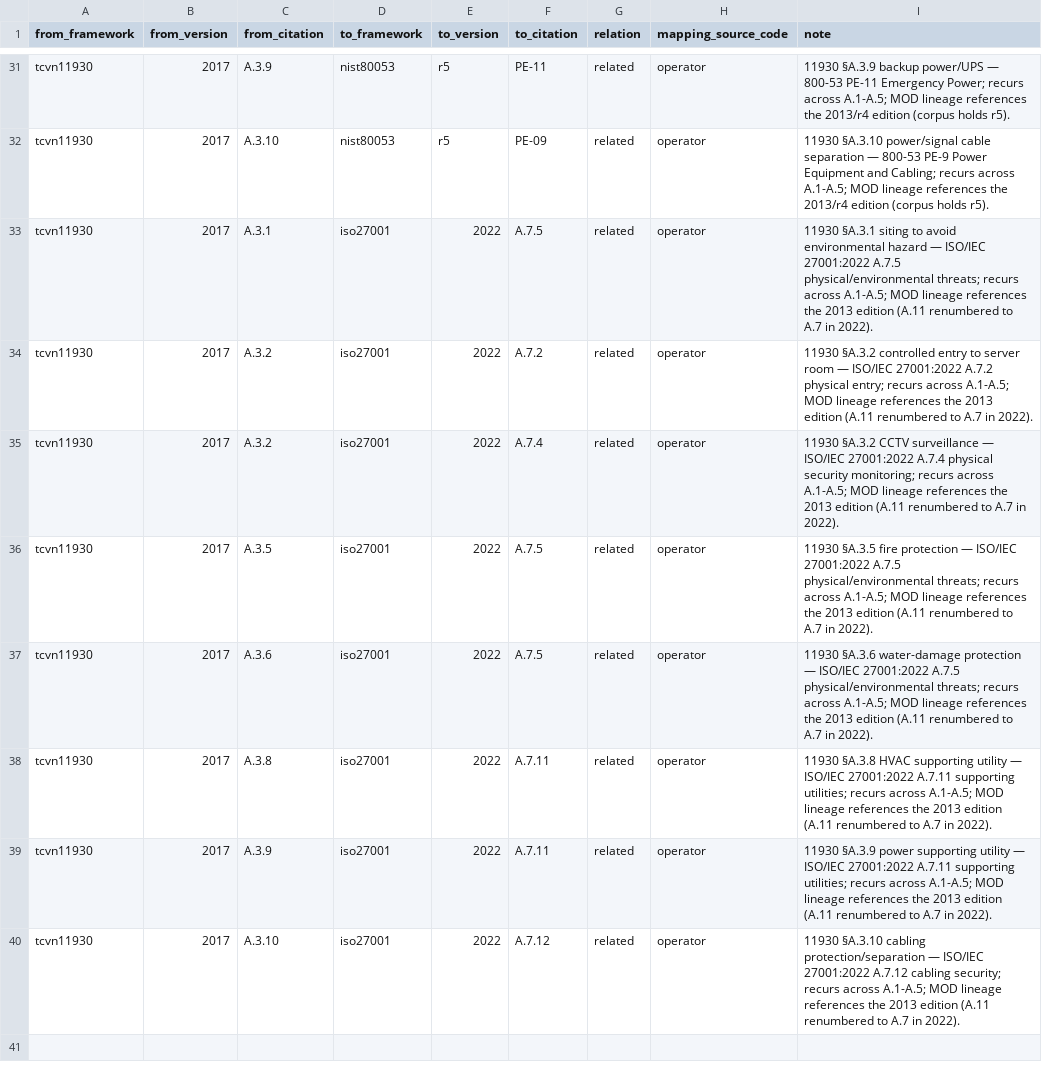
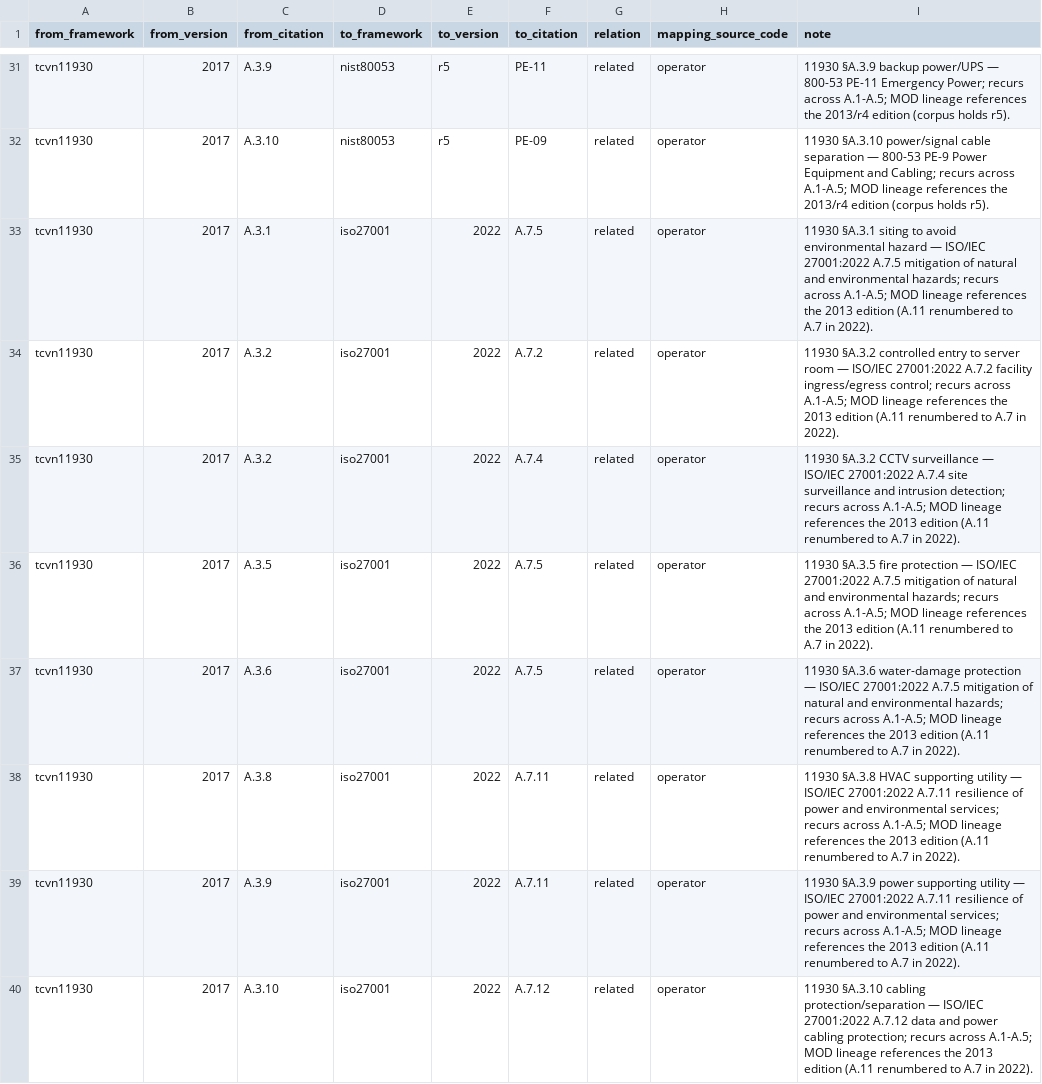
Before and after one commit to dannyota/compliary, a CSV file: deploy/seed/curated_mapping.csv, drawn as a sheet; only a part is shown, gaps mark what is left out.

Commit message:
fix: operator mapping source in guide; paraphrase ISO titles in curated notes
Round-final review findings: the document tool's source list omitted the
operator source (curated analysis, not publisher-authoritative), and four
curated-mapping notes reproduced ISO Annex A titles verbatim where the repo
already ships its own paraphrases. Also refresh stale corpus counts in
ARCHITECTURE/README, document the normalize-cascades-mapedges ordering, list
mapedges in -stage help, pin tcvn11930 title uniqueness, and skip the drift
test on an unmapedged DB.

```diff
--- a/deploy/seed/curated_mapping.csv
+++ b/deploy/seed/curated_mapping.csv
@@ -32,9 +32,9 @@ tcvn11930,2017,A.3.9,nist80053,r5,PE-11,related,operator,11930 §A.3.9 backup po
 tcvn11930,2017,A.3.10,nist80053,r5,PE-09,related,operator,11930 §A.3.10 power/signal cable separation — 800-53 PE-9 Power Equipment and Cabling; recurs across A.1-A.5; MOD lineage references the 2013/r4 edition (corpus holds r5).
-tcvn11930,2017,A.3.1,iso27001,2022,A.7.5,related,operator,11930 §A.3.1 siting to avoid environmental hazard — ISO/IEC 27001:2022 A.7.5 physical/environmental threats; recurs across A.1-A.5; MOD lineage references the 2013 edition (A.11 renumbered to A.7 in 2022).
-tcvn11930,2017,A.3.2,iso27001,2022,A.7.2,related,operator,11930 §A.3.2 controlled entry to server room — ISO/IEC 27001:2022 A.7.2 physical entry; recurs across A.1-A.5; MOD lineage references the 2013 edition (A.11 renumbered to A.7 in 2022).
-tcvn11930,2017,A.3.2,iso27001,2022,A.7.4,related,operator,11930 §A.3.2 CCTV surveillance — ISO/IEC 27001:2022 A.7.4 physical security monitoring; recurs across A.1-A.5; MOD lineage references the 2013 edition (A.11 renumbered to A.7 in 2022).
-tcvn11930,2017,A.3.5,iso27001,2022,A.7.5,related,operator,11930 §A.3.5 fire protection — ISO/IEC 27001:2022 A.7.5 physical/environmental threats; recurs across A.1-A.5; MOD lineage references the 2013 edition (A.11 renumbered to A.7 in 2022).
-tcvn11930,2017,A.3.6,iso27001,2022,A.7.5,related,operator,11930 §A.3.6 water-damage protection — ISO/IEC 27001:2022 A.7.5 physical/environmental threats; recurs across A.1-A.5; MOD lineage references the 2013 edition (A.11 renumbered to A.7 in 2022).
-tcvn11930,2017,A.3.8,iso27001,2022,A.7.11,related,operator,11930 §A.3.8 HVAC supporting utility — ISO/IEC 27001:2022 A.7.11 supporting utilities; recurs across A.1-A.5; MOD lineage references the 2013 edition (A.11 renumbered to A.7 in 2022).
-tcvn11930,2017,A.3.9,iso27001,2022,A.7.11,related,operator,11930 §A.3.9 power supporting utility — ISO/IEC 27001:2022 A.7.11 supporting utilities; recurs across A.1-A.5; MOD lineage references the 2013 edition (A.11 renumbered to A.7 in 2022).
-tcvn11930,2017,A.3.10,iso27001,2022,A.7.12,related,operator,11930 §A.3.10 cabling protection/separation — ISO/IEC 27001:2022 A.7.12 cabling security; recurs across A.1-A.5; MOD lineage references the 2013 edition (A.11 renumbered to A.7 in 2022).
+tcvn11930,2017,A.3.1,iso27001,2022,A.7.5,related,operator,11930 §A.3.1 siting to avoid environmental hazard — ISO/IEC 27001:2022 A.7.5 mitigation of natural and environmental hazards; recurs across A.1-A.5; MOD lineage references the 2013 edition (A.11 renumbered to A.7 in 2022).
+tcvn11930,2017,A.3.2,iso27001,2022,A.7.2,related,operator,11930 §A.3.2 controlled entry to server room — ISO/IEC 27001:2022 A.7.2 facility ingress/egress control; recurs across A.1-A.5; MOD lineage references the 2013 edition (A.11 renumbered to A.7 in 2022).
+tcvn11930,2017,A.3.2,iso27001,2022,A.7.4,related,operator,11930 §A.3.2 CCTV surveillance — ISO/IEC 27001:2022 A.7.4 site surveillance and intrusion detection; recurs across A.1-A.5; MOD lineage references the 2013 edition (A.11 renumbered to A.7 in 2022).
+tcvn11930,2017,A.3.5,iso27001,2022,A.7.5,related,operator,11930 §A.3.5 fire protection — ISO/IEC 27001:2022 A.7.5 mitigation of natural and environmental hazards; recurs across A.1-A.5; MOD lineage references the 2013 edition (A.11 renumbered to A.7 in 2022).
+tcvn11930,2017,A.3.6,iso27001,2022,A.7.5,related,operator,11930 §A.3.6 water-damage protection — ISO/IEC 27001:2022 A.7.5 mitigation of natural and environmental hazards; recurs across A.1-A.5; MOD lineage references the 2013 edition (A.11 renumbered to A.7 in 2022).
+tcvn11930,2017,A.3.8,iso27001,2022,A.7.11,related,operator,11930 §A.3.8 HVAC supporting utility — ISO/IEC 27001:2022 A.7.11 resilience of power and environmental services; recurs across A.1-A.5; MOD lineage references the 2013 edition (A.11 renumbered to A.7 in 2022).
+tcvn11930,2017,A.3.9,iso27001,2022,A.7.11,related,operator,11930 §A.3.9 power supporting utility — ISO/IEC 27001:2022 A.7.11 resilience of power and environmental services; recurs across A.1-A.5; MOD lineage references the 2013 edition (A.11 renumbered to A.7 in 2022).
+tcvn11930,2017,A.3.10,iso27001,2022,A.7.12,related,operator,11930 §A.3.10 cabling protection/separation — ISO/IEC 27001:2022 A.7.12 data and power cabling protection; recurs across A.1-A.5; MOD lineage references the 2013 edition (A.11 renumbered to A.7 in 2022).
```
Also changed, not shown: 6 other files.
